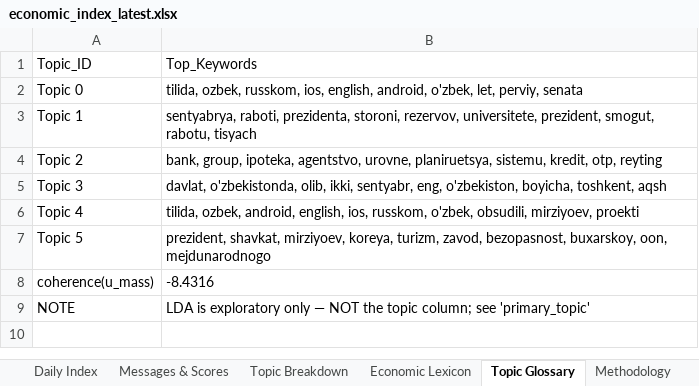
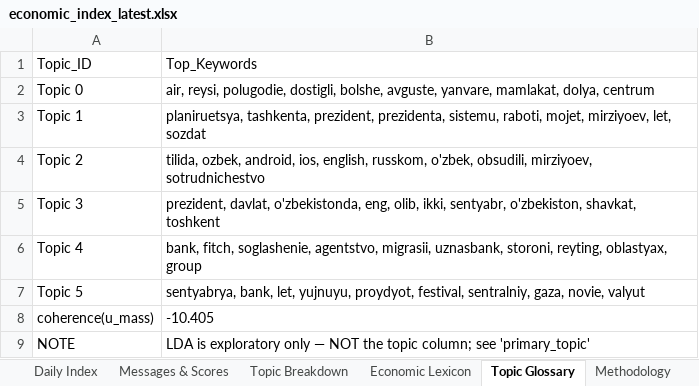
Before and after one commit to ArtikovSh/uz_economic_index, an Excel workbook: output/economic_index_latest.xlsx, sheet Topic Glossary, drawn as a sheet; values as stored, in another font and other column widths than the file's, no borders; the diff names each change by its address in the sheet, - before the commit and + after, or states it on an @@ line.

```diff
--- a/output/economic_index_latest.xlsx (sheet Topic Glossary)
+++ b/output/economic_index_latest.xlsx (sheet Topic Glossary)
-B2: tilida, ozbek, russkom, ios, english, android, o'zbek, let, perviy, senata
+B2: air, reysi, polugodie, dostigli, bolshe, avguste, yanvare, mamlakat, dolya, centrum
-B3: sentyabrya, raboti, prezidenta, storoni, rezervov, universitete, prezident, smogut, rabotu, tisyach
+B3: planiruetsya, tashkenta, prezident, prezidenta, sistemu, raboti, mojet, mirziyoev, let, sozdat
-B4: bank, group, ipoteka, agentstvo, urovne, planiruetsya, sistemu, kredit, otp, reyting
+B4: tilida, ozbek, android, ios, english, russkom, o'zbek, obsudili, mirziyoev, sotrudnichestvo
-B5: davlat, o'zbekistonda, olib, ikki, sentyabr, eng, o'zbekiston, boyicha, toshkent, aqsh
+B5: prezident, davlat, o'zbekistonda, eng, olib, ikki, sentyabr, o'zbekiston, shavkat, toshkent
-B6: tilida, ozbek, android, english, ios, russkom, o'zbek, obsudili, mirziyoev, proekti
+B6: bank, fitch, soglashenie, agentstvo, migrasii, uznasbank, storoni, reyting, oblastyax, group
-B7: prezident, shavkat, mirziyoev, koreya, turizm, zavod, bezopasnost, buxarskoy, oon, mejdunarodnogo
+B7: sentyabrya, bank, let, yujnuyu, proydyot, festival, sentralniy, gaza, novie, valyut
-B8: -8.4316
+B8: -10.405
```
Also changed, not shown: sheet Messages & Scores, sheet Daily Index, sheet Topic Breakdown, charts or pictures, 3 other files.
